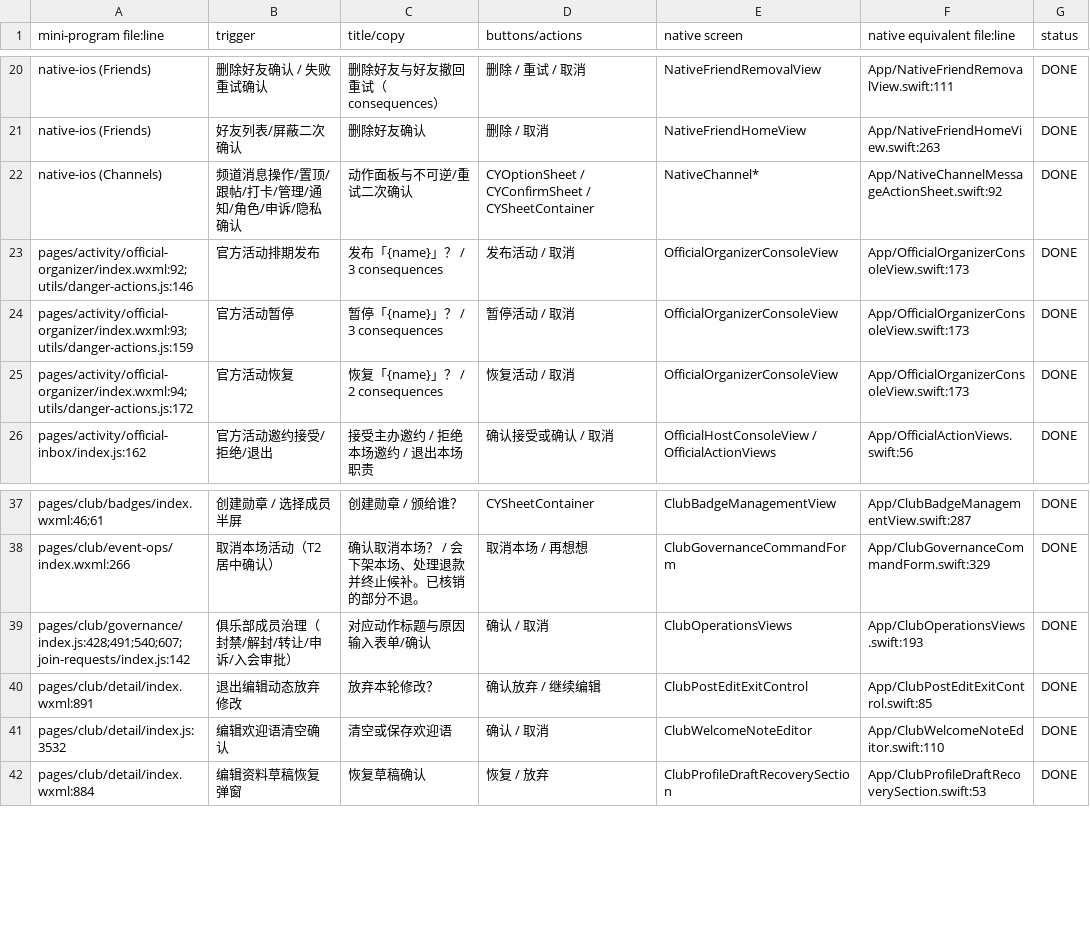
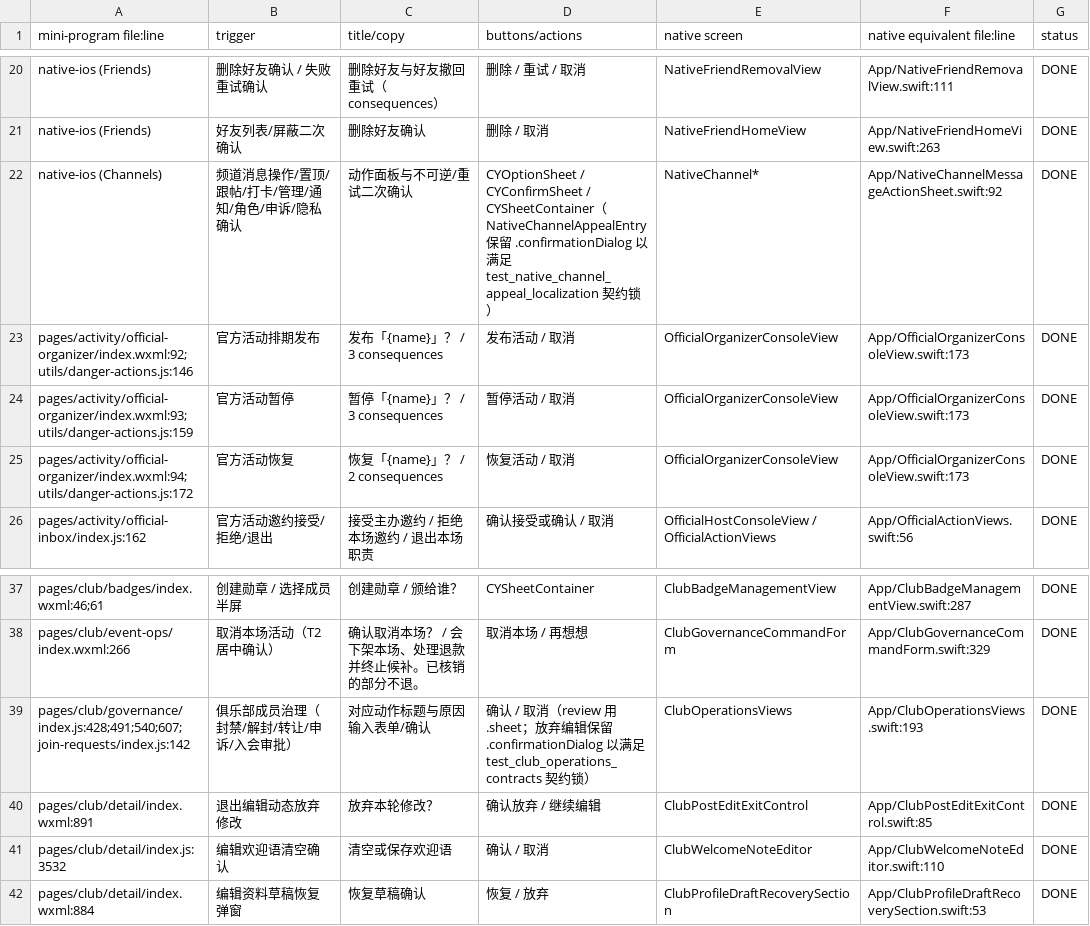
Before and after one commit to XXsocietyee/chein-app, a CSV file: docs/parity/popups-social.csv, drawn as a sheet; only a part is shown, gaps mark what is left out.

```diff
--- a/docs/parity/popups-social.csv
+++ b/docs/parity/popups-social.csv
@@ -21,3 +21,3 @@ mini-program file:line,trigger,title/copy,buttons/actions,native screen,native e
 "native-ios (Friends)","好友列表/屏蔽二次确认","删除好友确认","删除 / 取消","NativeFriendHomeView","App/NativeFriendHomeView.swift:263","DONE"
-"native-ios (Channels)","频道消息操作/置顶/跟帖/打卡/管理/通知/角色/申诉/隐私确认","动作面板与不可逆/重试二次确认","CYOptionSheet / CYConfirmSheet / CYSheetContainer","NativeChannel*","App/NativeChannelMessageActionSheet.swift:92","DONE"
+"native-ios (Channels)","频道消息操作/置顶/跟帖/打卡/管理/通知/角色/申诉/隐私确认","动作面板与不可逆/重试二次确认","CYOptionSheet / CYConfirmSheet / CYSheetContainer（NativeChannelAppealEntry 保留 .confirmationDialog 以满足 test_native_channel_appeal_localization 契约锁）","NativeChannel*","App/NativeChannelMessageActionSheet.swift:92","DONE"
 "pages/activity/official-organizer/index.wxml:92;utils/danger-actions.js:146","官方活动排期发布","发布「{name}」？ / 3 consequences","发布活动 / 取消","OfficialOrganizerConsoleView","App/OfficialOrganizerConsoleView.swift:173","DONE"
@@ -38,3 +38,3 @@ mini-program file:line,trigger,title/copy,buttons/actions,native screen,native e
 "pages/club/event-ops/index.wxml:266","取消本场活动（T2 居中确认）","确认取消本场？ / 会下架本场、处理退款并终止候补。已核销的部分不退。","取消本场 / 再想想","ClubGovernanceCommandForm","App/ClubGovernanceCommandForm.swift:329","DONE"
-"pages/club/governance/index.js:428;491;540;607;join-requests/index.js:142","俱乐部成员治理（封禁/解封/转让/申诉/入会审批）","对应动作标题与原因输入表单/确认","确认 / 取消","ClubOperationsViews","App/ClubOperationsViews.swift:193","DONE"
+"pages/club/governance/index.js:428;491;540;607;join-requests/index.js:142","俱乐部成员治理（封禁/解封/转让/申诉/入会审批）","对应动作标题与原因输入表单/确认","确认 / 取消（review 用 .sheet；放弃编辑保留 .confirmationDialog 以满足 test_club_operations_contracts 契约锁）","ClubOperationsViews","App/ClubOperationsViews.swift:193","DONE"
 "pages/club/detail/index.wxml:891","退出编辑动态放弃修改","放弃本轮修改？","确认放弃 / 继续编辑","ClubPostEditExitControl","App/ClubPostEditExitControl.swift:85","DONE"
```
Also changed, not shown: 9 other files.
